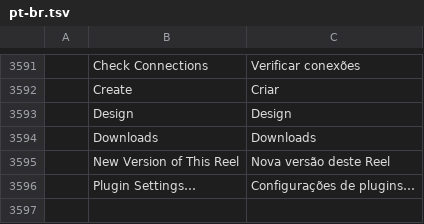
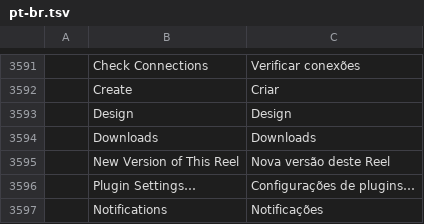
Before and after one commit to K-Keerthivasan/ShortsFactory-Desktop, a TSV file: crates/ui-egui/src/i18n/pt-br.tsv, drawn as a sheet; only a part is shown, gaps mark what is left out.

```diff
--- a/crates/ui-egui/src/i18n/pt-br.tsv
+++ b/crates/ui-egui/src/i18n/pt-br.tsv
@@ -3596 +3596,2 @@
 	Plugin Settings…	Configurações de plugins…
+	Notifications	Notificações
```
Also changed, not shown: crates/ui-egui/src/i18n/es.tsv, crates/ui-egui/src/i18n/fr.tsv, 17 other files.
